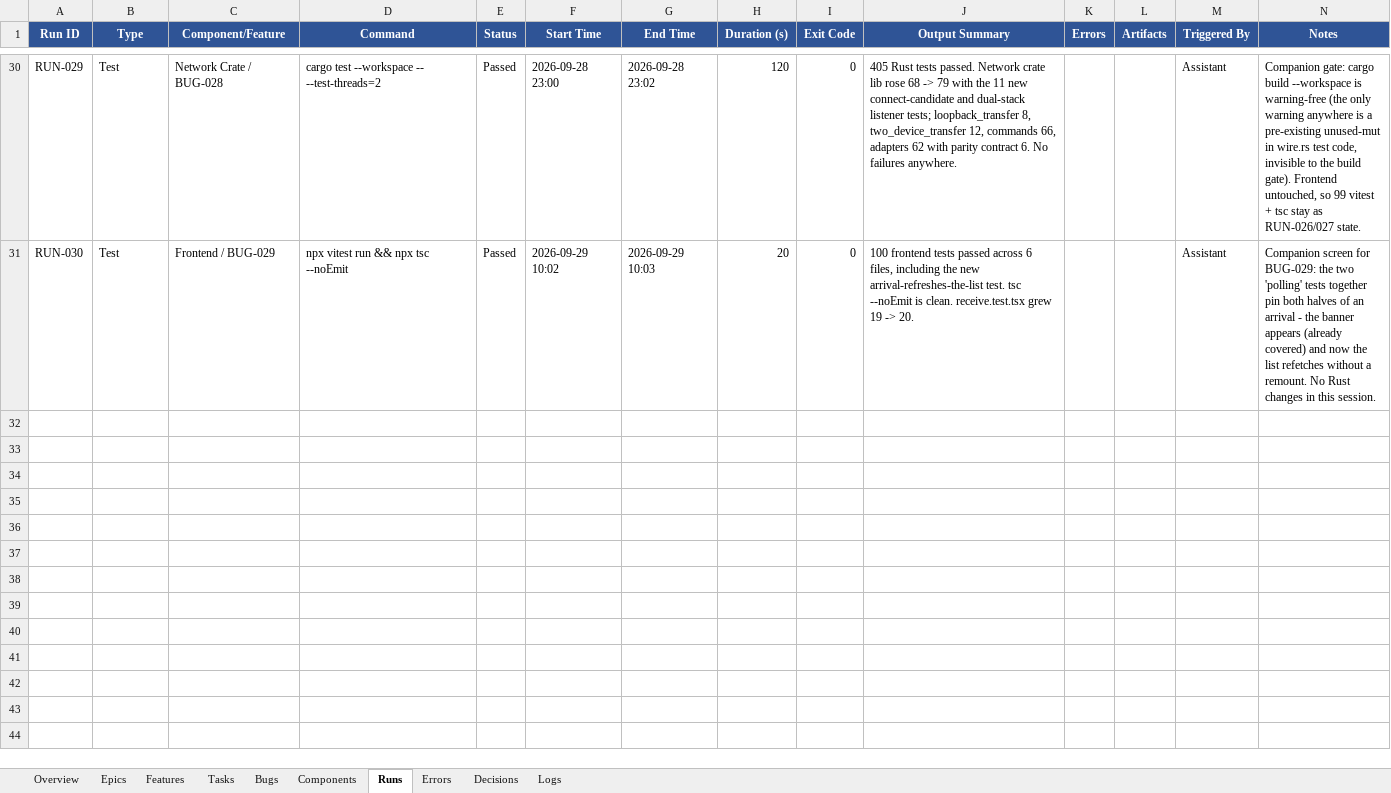
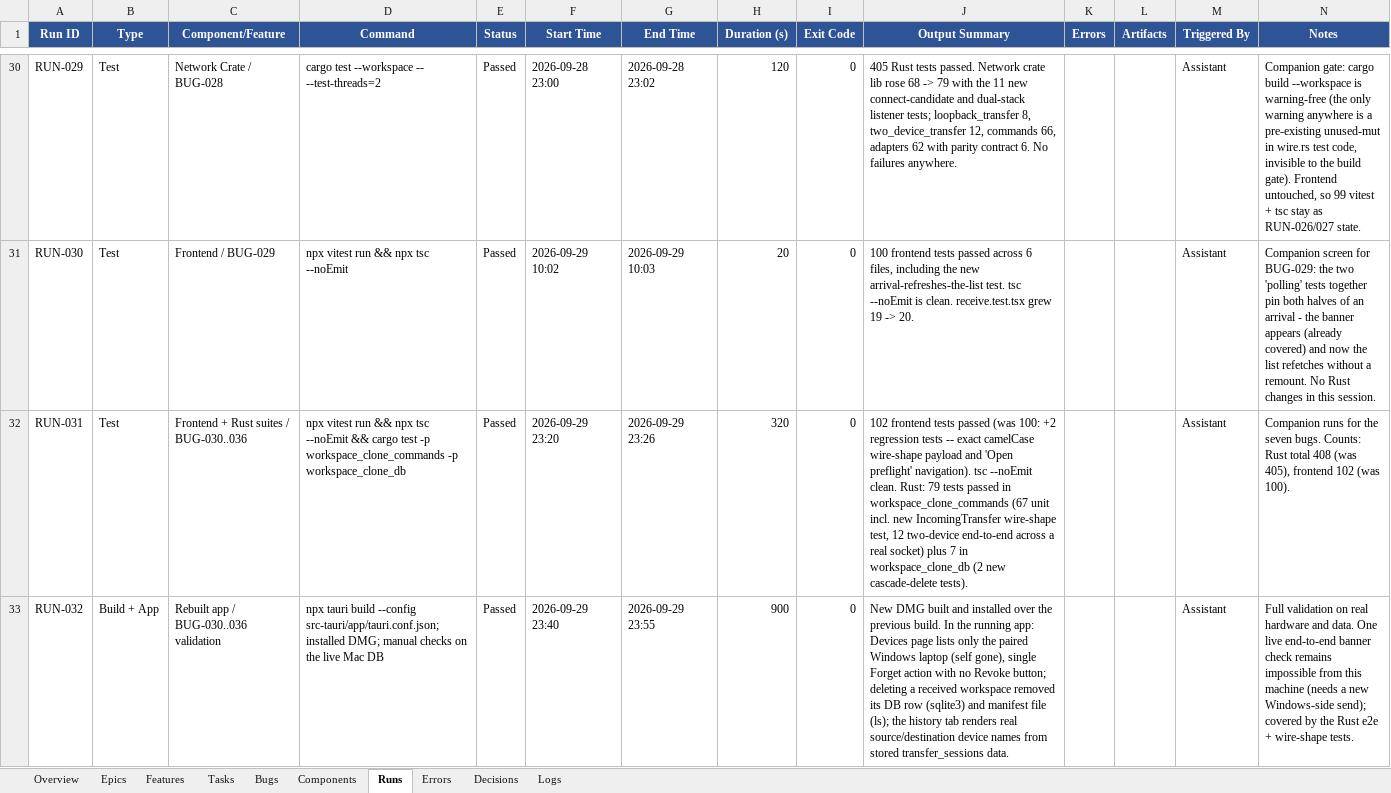
Before and after one commit to abhishekdana1999/StackHandoff, an Excel workbook: WorkspaceClone_Tracking.xlsx, sheet Runs, drawn as a sheet; only a part is shown, gaps mark what is left out; values as stored, in another font and other column widths than the file's, no borders; the diff names each change by its address in the sheet, - before the commit and + after, or states it on an @@ line.

Commit message:
Fix BUG-030..036: 7 post-handoff bugs, validated in the rebuilt app
Frontend/TS (bugs 2-5, one root cause): receive::IncomingTransfer and
TransferHistoryEntry serialize camelCase (serde rename_all), but the TS
types and fake-backend fixtures used snake_case, so the banner's sender
name, the dismissal id, the preflight navigation guard and the BUG-029
list-refresh effect all read undefined at runtime. The TS interfaces and
fixtures now mirror the wire exactly; a Rust test pins the producer's JSON
keys and frontend tests render a literal camelCase payload so the two
sides cannot drift again.

Backend deletes (bugs 1 and 7, second root cause): both repository delete
methods were a single DELETE against a table that child tables reference
with enforced foreign keys, so every delete silently failed.
WorkspaceRepository::delete now clears workspace_files/snapshots/
restore_runs/transfer_sessions then the row in one transaction, and
delete_workspace removes the sealed manifest and file archive from disk.
DeviceRepository::delete removes every referencing row (workspaces it
sent with their children, sessions both directions, restores, snapshots)
then the device, never touching local captures.

Devices (bugs 6-7): list_paired_devices filters out the local device (id
derived from the Noise key bundle); the "This device" card is gone and
the Read-only Revoke button was removed, leaving a single Forget action
whose confirm text states what is removed.

Regression tests: +1 Rust serde wire-shape test, +2 db-cascade tests,
+2 frontend tests (camelCase payload render + Open-preflight navigation).
408 Rust tests (12 two-device e2e), 102 frontend tests, tsc clean, 0
build warnings, 44/44 command parity.

Validated in the re-installed app: deleted a workspace via the real UI
(row + manifest removed, list refreshed live), Devices page shows only
the paired Windows laptop, and the Transfers history renders
"BISWAJITA -> ABHISHEKs-MacBook-Air.local, completed" from real data
(was undefined before). Live banner confirmation needs one more
Windows->Mac send.

Tracker: BUG-030..036 all Fixed, RUN-031/032, LOG-090.

```diff
--- a/WorkspaceClone_Tracking.xlsx (sheet Runs)
+++ b/WorkspaceClone_Tracking.xlsx (sheet Runs)
+row 32: RUN-031 | Test | Frontend + Rust suites / BUG-030..036 | npx vitest run && npx tsc --noEmit && cargo test -p workspace_clone_commands -p workspace_clone_db | Passed | 2026-09-29 23:20 | 2026-09-29 23:26 | 320 | 0 | 102 frontend tests passed (was 100: +2 regression tests -- exact camelCase wire-shape payload and 'Open preflight' navigation). tsc --noEmit clean. Rust: 79 tests passed in workspace_clone_commands (67 unit incl. new IncomingTransfer wire-shape test, 12 two-device end-to-end across a real socket) plus 7 in workspace_clone_db (2 new cascade-delete tests). |  |  | Assistant | Companion runs for the seven bugs. Counts: Rust total 408 (was 405), frontend 102 (was 100).
+row 33: RUN-032 | Build + App | Rebuilt app / BUG-030..036 validation | npx tauri build --config src-tauri/app/tauri.conf.json; installed DMG; manual checks on the live Mac DB | Passed | 2026-09-29 23:40 | 2026-09-29 23:55 | 900 | 0 | New DMG built and installed over the previous build. In the running app: Devices page lists only the paired Windows laptop (self gone), single Forget action with no Revoke button; deleting a received workspace removed its DB row (sqlite3) and manifest file (ls); the history tab renders real source/destination device names from stored transfer_sessions data. |  |  | Assistant | Full validation on real hardware and data. One live end-to-end banner check remains impossible from this machine (needs a new Windows-side send); covered by the Rust e2e + wire-shape tests.
```
Also changed, not shown: sheet Bugs, sheet Logs, sheet Overview, 11 other files.
